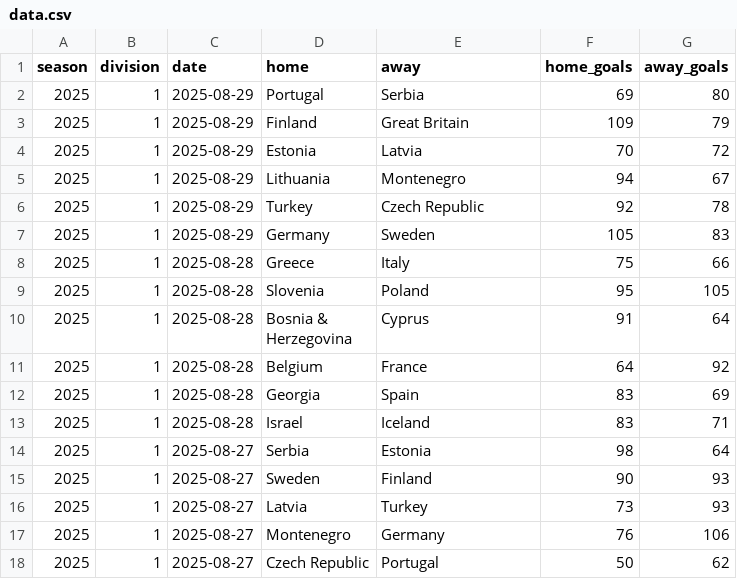
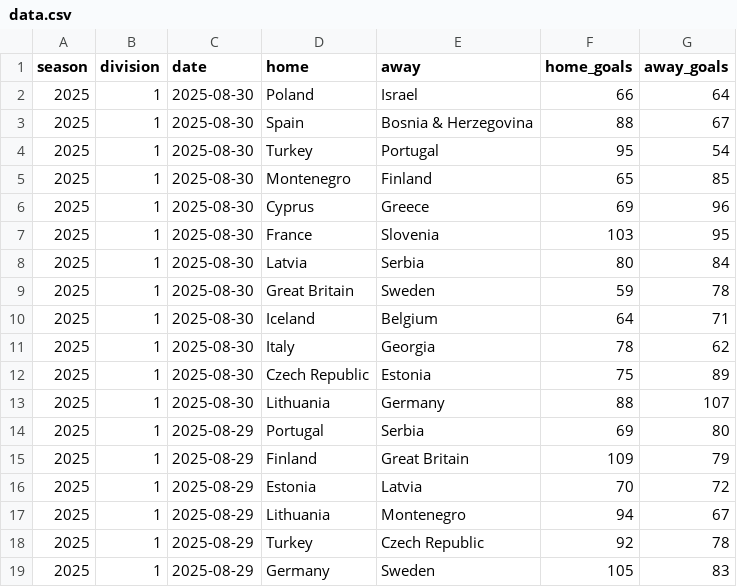
Before and after one commit to bgautijonsson/basketball_international, a CSV file: data/male/data.csv, drawn as a sheet; only a part is shown; the shorter side is filled out with more unchanged rows; the diff covers the shown part only.

```diff
--- a/data/male/data.csv
+++ b/data/male/data.csv
@@ -1,2 +1,14 @@
 season,division,date,home,away,home_goals,away_goals
+2025,1,2025-08-30,Poland,Israel,66,64
+2025,1,2025-08-30,Spain,Bosnia & Herzegovina,88,67
+2025,1,2025-08-30,Turkey,Portugal,95,54
+2025,1,2025-08-30,Montenegro,Finland,65,85
+2025,1,2025-08-30,Cyprus,Greece,69,96
+2025,1,2025-08-30,France,Slovenia,103,95
+2025,1,2025-08-30,Latvia,Serbia,80,84
+2025,1,2025-08-30,Great Britain,Sweden,59,78
+2025,1,2025-08-30,Iceland,Belgium,64,71
+2025,1,2025-08-30,Italy,Georgia,78,62
+2025,1,2025-08-30,Czech Republic,Estonia,75,89
+2025,1,2025-08-30,Lithuania,Germany,88,107
 2025,1,2025-08-29,Portugal,Serbia,69,80
```
Also changed, not shown: 16 removed rows elsewhere in this file, data/male/eurobasket/2025/results.csv, 21 other files.
